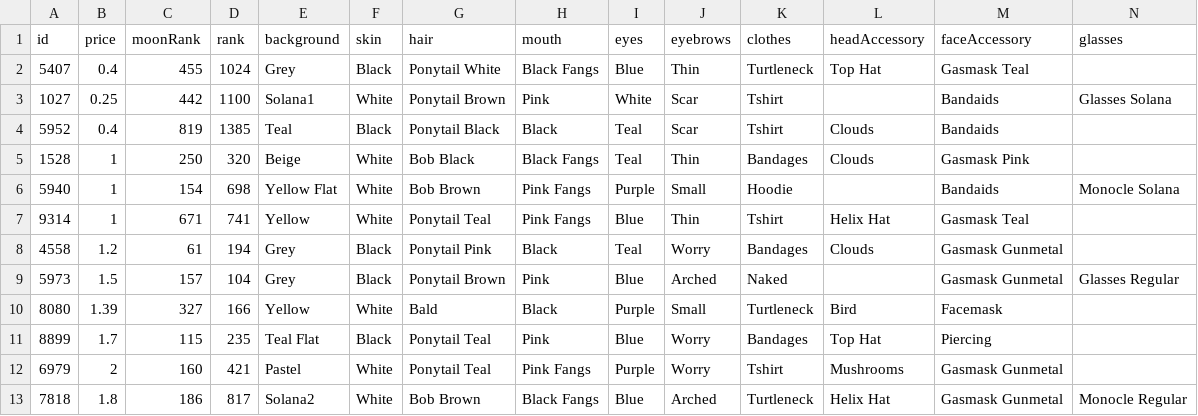
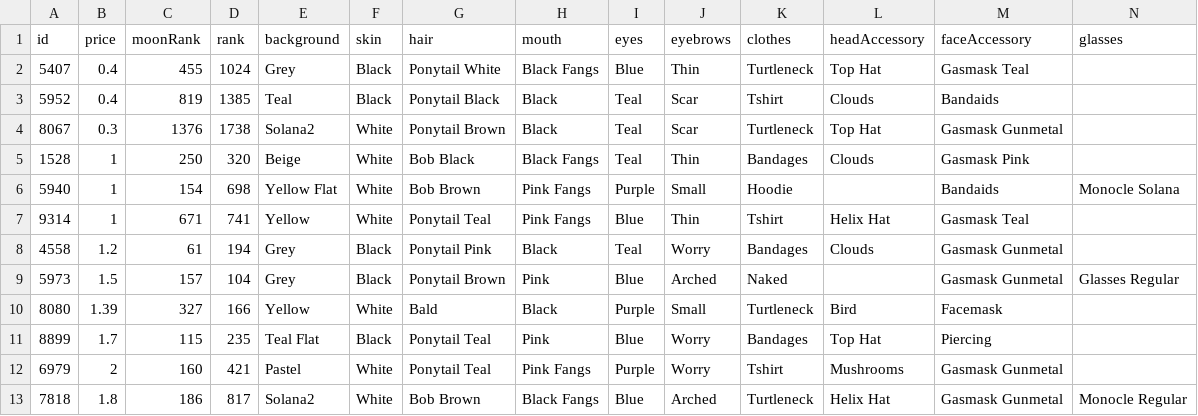
Before and after one commit to nobodykr/solanart-gloom-monitor, a CSV file: gloom-picks.csv, drawn as a sheet; only a part is shown; removed rows and columns are numbered as before the commit, all else as after; rows hold the shown columns only; the diff names each change by its address in the sheet, - before the commit and + after, or states it on an @@ line.

Commit message:
Flat: latest data (2021-10-28T12:20:13.144Z) {   "date": "2021-10-28T12:20:13.144Z",   "files": [     {       "name": "gloom-data-processed.csv",       "deltaBytes": -415,       "source": "https://qzlsklfacc.medianetwork.cloud/nft_for_sale?collection=gloompunk"     },     {       "name": "gloom-data.json",       "deltaBytes": -1329,       "source": "https://qzlsklfacc.medianetwork.cloud/nft_for_sale?collection=gloompunk"     },     {       "name": "gloom-picks.csv",       "deltaBytes": 5,       "source": "https://qzlsklfacc.medianetwork.cloud/nft_for_sale?collection=gloompunk"     }   ] }

```diff
--- a/gloom-picks.csv
+++ b/gloom-picks.csv
-row 3: 1027 | 0.25 | 442 | 1100 | Solana1 | White | Ponytail Brown | Pink | White | Scar | Tshirt |  | Bandaids | Glasses Solana
+row 4: 8067 | 0.3 | 1376 | 1738 | Solana2 | White | Ponytail Brown | Black | Teal | Scar | Turtleneck | Top Hat | Gasmask Gunmetal
```
Also changed, not shown: gloom-data-processed.csv, 1 other file.
